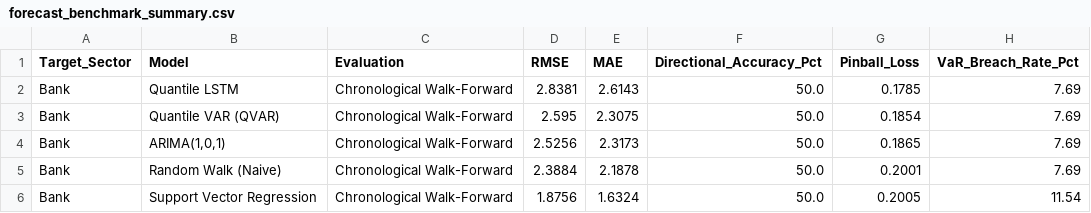
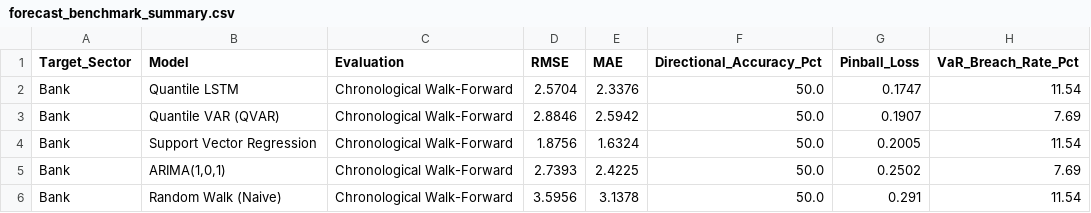
Before and after one commit to Bibek4797/Q-RiskNet-India, a CSV file: reports/forecast_benchmark_summary.csv, drawn as a sheet.

```diff
--- a/reports/forecast_benchmark_summary.csv
+++ b/reports/forecast_benchmark_summary.csv
@@ -1,6 +1,6 @@
 Target_Sector,Model,Evaluation,RMSE,MAE,Directional_Accuracy_Pct,Pinball_Loss,VaR_Breach_Rate_Pct
-Bank,Quantile LSTM,Chronological Walk-Forward,2.8381,2.6143,50.0,0.1785,7.69
-Bank,Quantile VAR (QVAR),Chronological Walk-Forward,2.595,2.3075,50.0,0.1854,7.69
-Bank,"ARIMA(1,0,1)",Chronological Walk-Forward,2.5256,2.3173,50.0,0.1865,7.69
-Bank,Random Walk (Naive),Chronological Walk-Forward,2.3884,2.1878,50.0,0.2001,7.69
+Bank,Quantile LSTM,Chronological Walk-Forward,2.5704,2.3376,50.0,0.1747,11.54
+Bank,Quantile VAR (QVAR),Chronological Walk-Forward,2.8846,2.5942,50.0,0.1907,7.69
 Bank,Support Vector Regression,Chronological Walk-Forward,1.8756,1.6324,50.0,0.2005,11.54
+Bank,"ARIMA(1,0,1)",Chronological Walk-Forward,2.7393,2.4225,50.0,0.2502,7.69
+Bank,Random Walk (Naive),Chronological Walk-Forward,3.5956,3.1378,50.0,0.291,11.54
```
Also changed, not shown: reports/forecast_accuracy_comparison.csv, reports/volatility_forecasts.csv, 4 other files.
